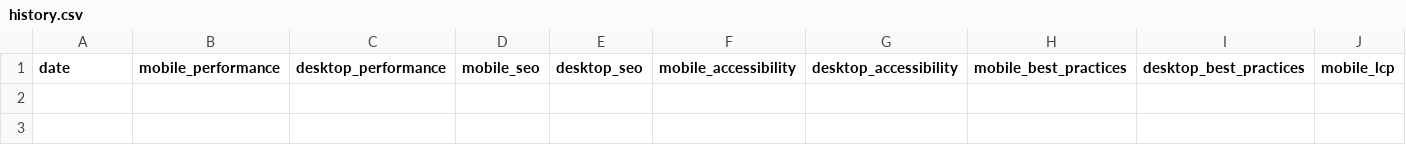
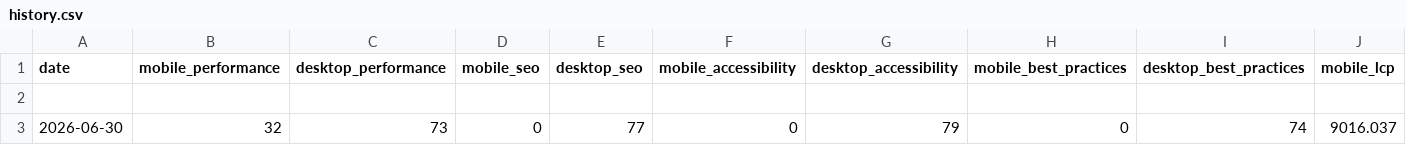
Before and after one commit to orhankemal-code/asra-lighthouse-monitor, a CSV file: history/history.csv, drawn as a sheet; only a part is shown; rows hold the shown columns only; the diff names each change by its address in the sheet, - before the commit and + after, or states it on an @@ line.

```diff
--- a/history/history.csv
+++ b/history/history.csv
+row 2: (empty)
+row 3: 2026-06-30 | 32 | 73 | 0 | 77 | 0 | 79 | 0 | 74 | 9016.037
```
